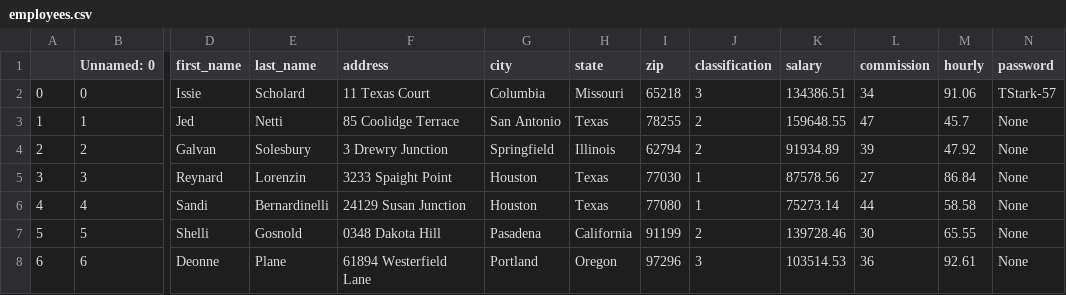
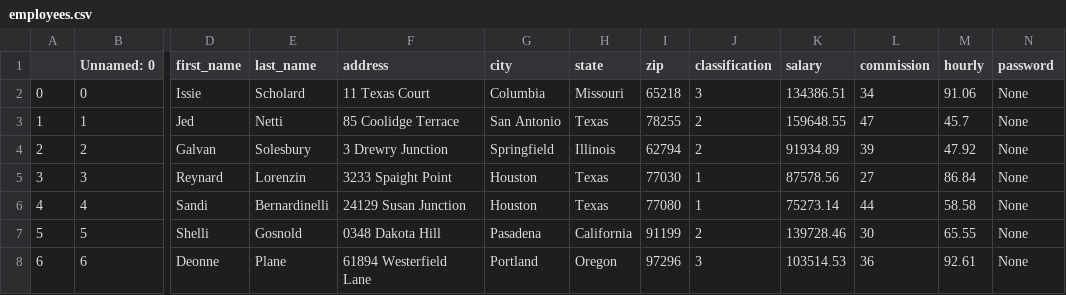
Before and after one commit to danieljohnson107/EmpDat-Payroll, a CSV file: Eastons Files/employees.csv, drawn as a sheet; only a part is shown, gaps mark what is left out; the diff names each change by its address in the sheet, - before the commit and + after, or states it on an @@ line.

Commit message:
Pushed the right csv

```diff
--- a/Eastons Files/employees.csv
+++ b/Eastons Files/employees.csv
-N2 (password): TStark-57
+N2 (password): None
```
